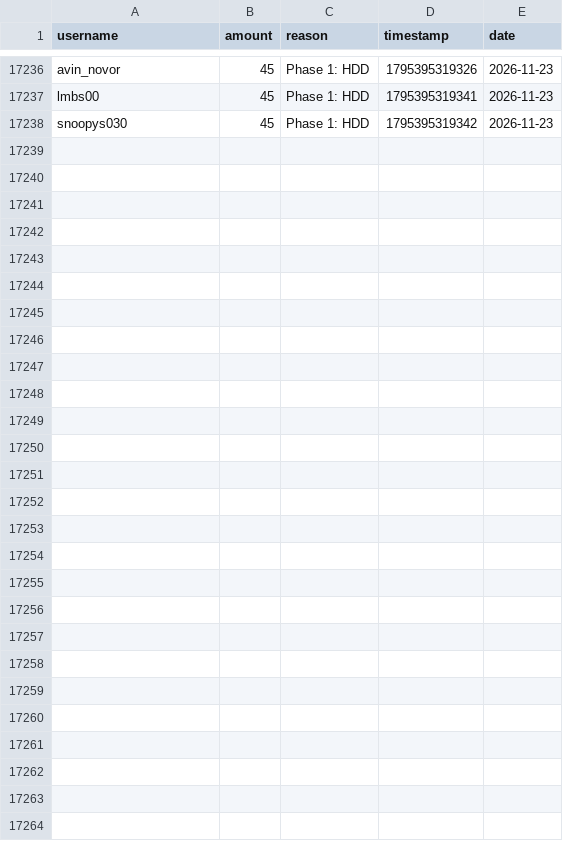
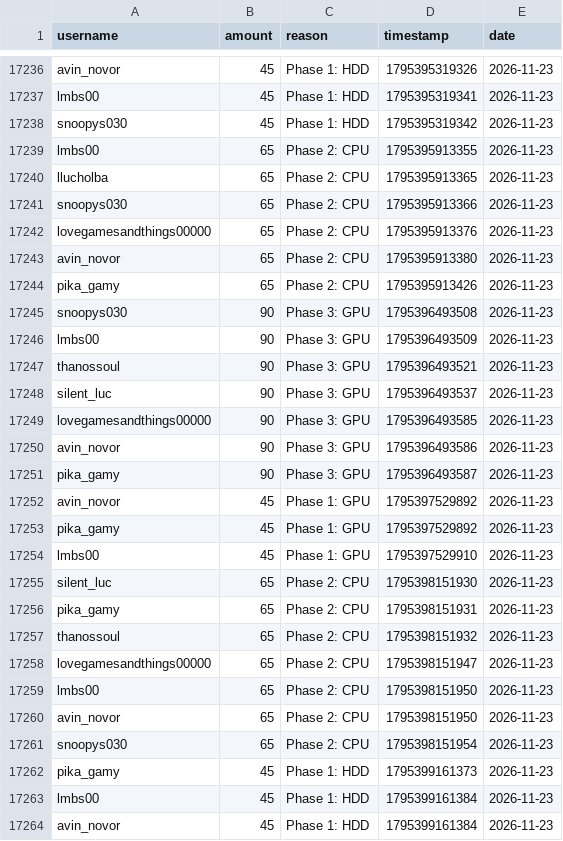
Before and after one commit to zosky/zoskyCube-archive, a CSV file: data/bootloop-handouts-2026-11.csv, drawn as a sheet; only a part is shown, gaps mark what is left out.

Commit message:
CSV++ 2026-11 handouts[+58356] redeems[0] badges[0] vodvoteHs[0] gauntletVotes[+6] bootloop[+2] bootloopHandouts[+26] vodvoteGames[+1530]

```diff
--- a/data/bootloop-handouts-2026-11.csv
+++ b/data/bootloop-handouts-2026-11.csv
@@ -17238 +17238,27 @@ lmbs00,45,Phase 1: HDD,1795395319341,2026-11-23
 snoopys030,45,Phase 1: HDD,1795395319342,2026-11-23
+lmbs00,65,Phase 2: CPU,1795395913355,2026-11-23
+llucholba,65,Phase 2: CPU,1795395913365,2026-11-23
+snoopys030,65,Phase 2: CPU,1795395913366,2026-11-23
+lovegamesandthings00000,65,Phase 2: CPU,1795395913376,2026-11-23
+avin_novor,65,Phase 2: CPU,1795395913380,2026-11-23
+pika_gamy,65,Phase 2: CPU,1795395913426,2026-11-23
+snoopys030,90,Phase 3: GPU,1795396493508,2026-11-23
+lmbs00,90,Phase 3: GPU,1795396493509,2026-11-23
+thanossoul,90,Phase 3: GPU,1795396493521,2026-11-23
+silent_luc,90,Phase 3: GPU,1795396493537,2026-11-23
+lovegamesandthings00000,90,Phase 3: GPU,1795396493585,2026-11-23
+avin_novor,90,Phase 3: GPU,1795396493586,2026-11-23
+pika_gamy,90,Phase 3: GPU,1795396493587,2026-11-23
+avin_novor,45,Phase 1: GPU,1795397529892,2026-11-23
+pika_gamy,45,Phase 1: GPU,1795397529892,2026-11-23
+lmbs00,45,Phase 1: GPU,1795397529910,2026-11-23
+silent_luc,65,Phase 2: CPU,1795398151930,2026-11-23
+pika_gamy,65,Phase 2: CPU,1795398151931,2026-11-23
+thanossoul,65,Phase 2: CPU,1795398151932,2026-11-23
+lovegamesandthings00000,65,Phase 2: CPU,1795398151947,2026-11-23
+lmbs00,65,Phase 2: CPU,1795398151950,2026-11-23
+avin_novor,65,Phase 2: CPU,1795398151950,2026-11-23
+snoopys030,65,Phase 2: CPU,1795398151954,2026-11-23
+pika_gamy,45,Phase 1: HDD,1795399161373,2026-11-23
+lmbs00,45,Phase 1: HDD,1795399161384,2026-11-23
+avin_novor,45,Phase 1: HDD,1795399161384,2026-11-23
```
Also changed, not shown: data/bootloop-sessions-2026-11.csv, data/gauntlet-votes-2026-11.csv, 3 other files.
